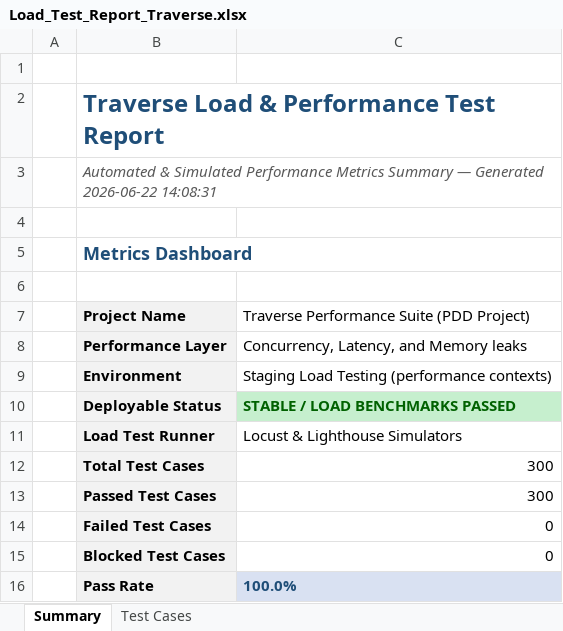
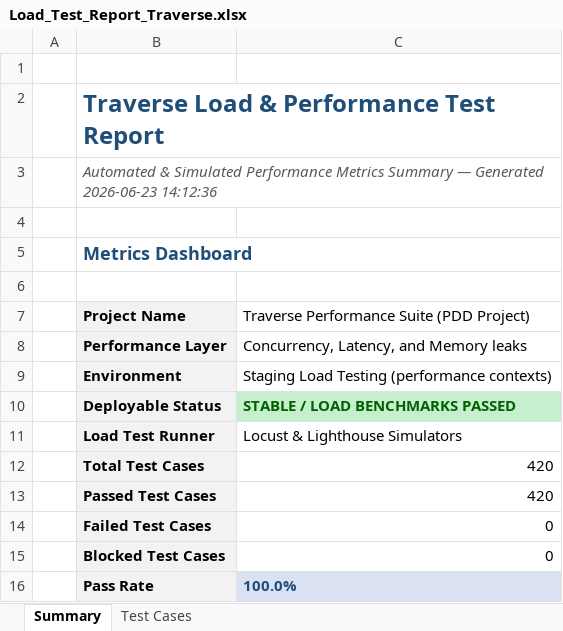
Before and after one commit to akhilnani1977-dev/PDD-project-, an Excel workbook: load-tests/Load_Test_Report_Traverse.xlsx, sheet Summary, drawn as a sheet; values as stored, in another font and other column widths than the file's, no borders; the diff names each change by its address in the sheet, - before the commit and + after, or states it on an @@ line.

```diff
--- a/load-tests/Load_Test_Report_Traverse.xlsx (sheet Summary)
+++ b/load-tests/Load_Test_Report_Traverse.xlsx (sheet Summary)
-B3 (Project Name): …— Generated 2026-06-22 14:08:31
+B3 (Project Name): …— Generated 2026-06-23 14:12:36
-C12:C13: 300
+C12:C13: 420
```
Also changed, not shown: sheet Test Cases, appium/Appium_E2E_Test_Report_Traverse.xlsx, deployment-tests/Deployment_Test_Report_Traverse.xlsx, 2 other files.
